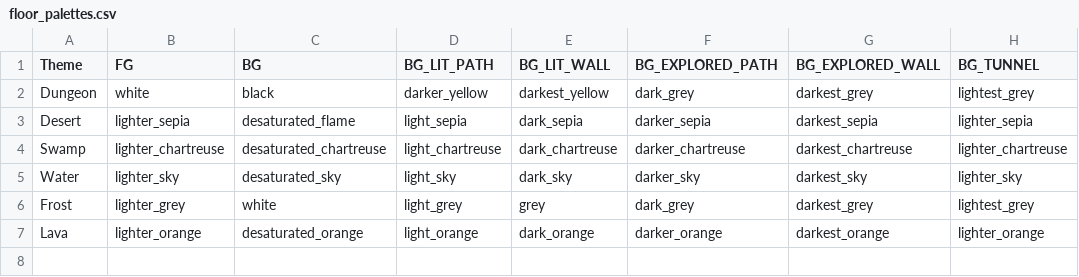
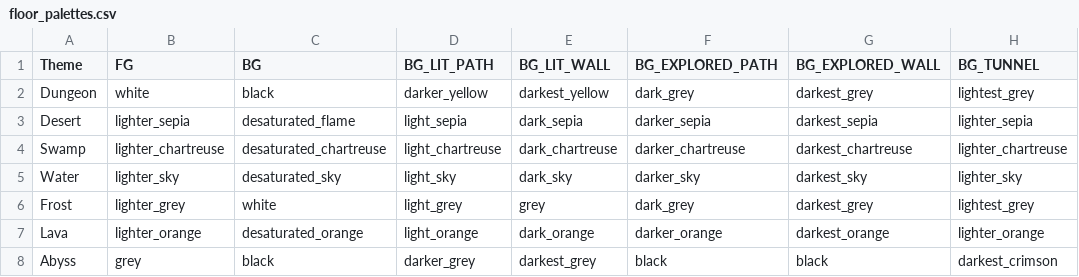
Before and after one commit to kwoolter/roguelike, a CSV file: roguelike/model/data/themes/floor_palettes.csv, drawn as a sheet.

```diff
--- a/roguelike/model/data/themes/floor_palettes.csv
+++ b/roguelike/model/data/themes/floor_palettes.csv
@@ -7 +7,2 @@ Frost,lighter_grey,white,light_grey,grey,dark_grey,darkest_grey,lightest_grey
 Lava,lighter_orange,desaturated_orange,light_orange,dark_orange,darker_orange,darkest_orange,lighter_orange
+Abyss,grey,black,darker_grey,darkest_grey,black,black,darkest_crimson
```
Also changed, not shown: roguelike/model/data/themes/room_names.csv, roguelike/model/data/themes/room_palettes.csv.
